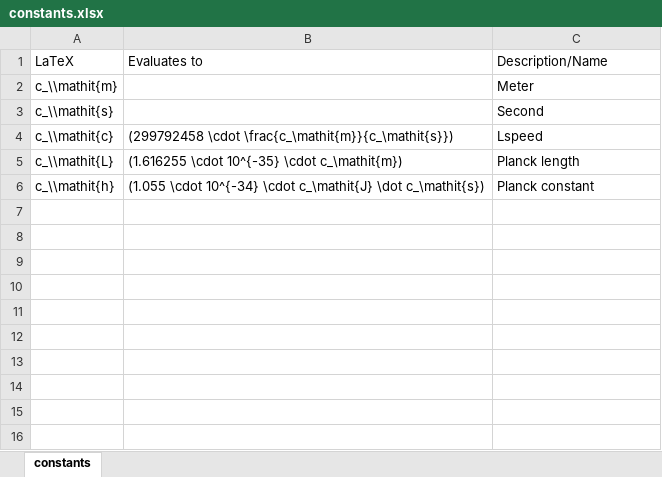
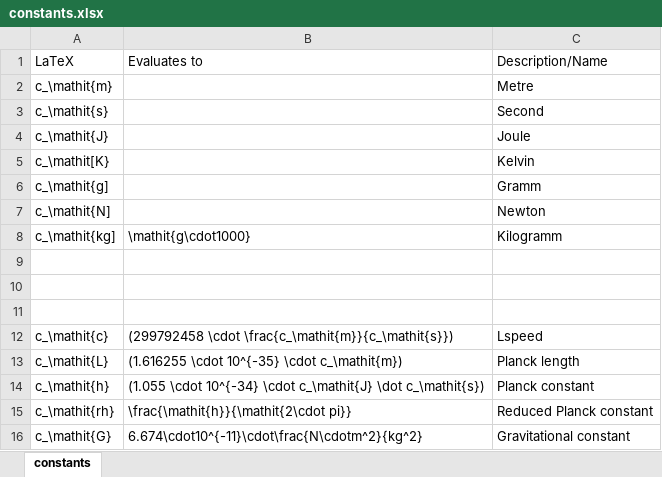
Before and after one commit to xor-bits/cas-calculator, an Excel workbook: constants.xlsx, sheet constants, drawn as a sheet; values as stored, in another font and other column widths than the file's, no borders; addresses are those after the commit; the diff names each change by its address in the sheet, - before the commit and + after, or states it on an @@ line.

Commit message:
bug addon 0.1 new constants to neekeri2 botti

```diff
--- a/constants.xlsx (sheet constants)
+++ b/constants.xlsx (sheet constants)
-A2: c_\\mathit{m}
+A2: c_\mathit{m}
-C2: Meter
+C2: Metre
-A3: c_\\mathit{s}
+A3: c_\mathit{s}
+row 4: c_\mathit{J} |  | Joule
+row 5: c_\mathit[K} |  | Kelvin
+row 6: c_\mathit{g] |  | Gramm
+row 7: c_\mathit{N] |  | Newton
+row 8: c_\mathit{kg] | \mathit{g\cdot1000} | Kilogramm
+row 9: (empty)
+row 10: (empty)
+row 11: (empty)
-A12: c_\\mathit{c}
+A12: c_\mathit{c}
-A13: c_\\mathit{L}
+A13: c_\mathit{L}
-A14: c_\\mathit{h}
+A14: c_\mathit{h}
+row 15: c_\mathit{rh} | \frac{\mathit{h}}{\mathit{2\cdot pi}} | Reduced Planck constant
+row 16: c_\mathit{G} | 6.674\cdot10^{-11}\cdot\frac{N\cdotm^2}{kg^2} | Gravitational constant
```
